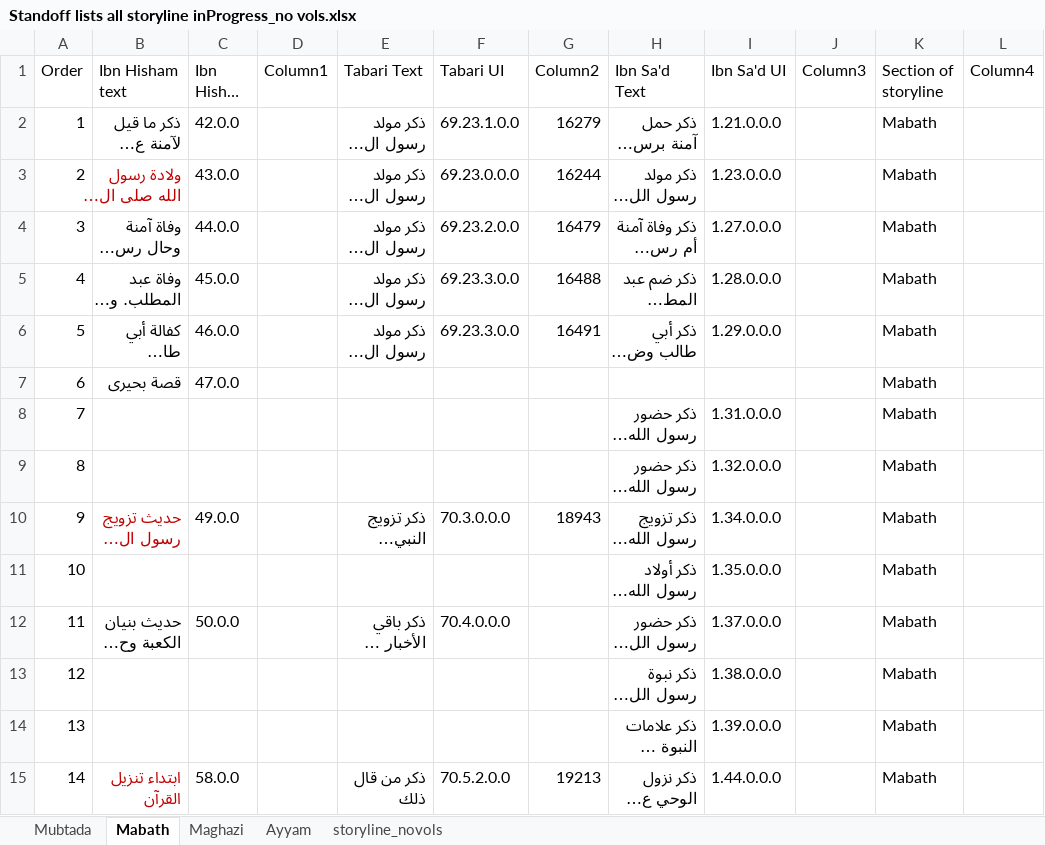
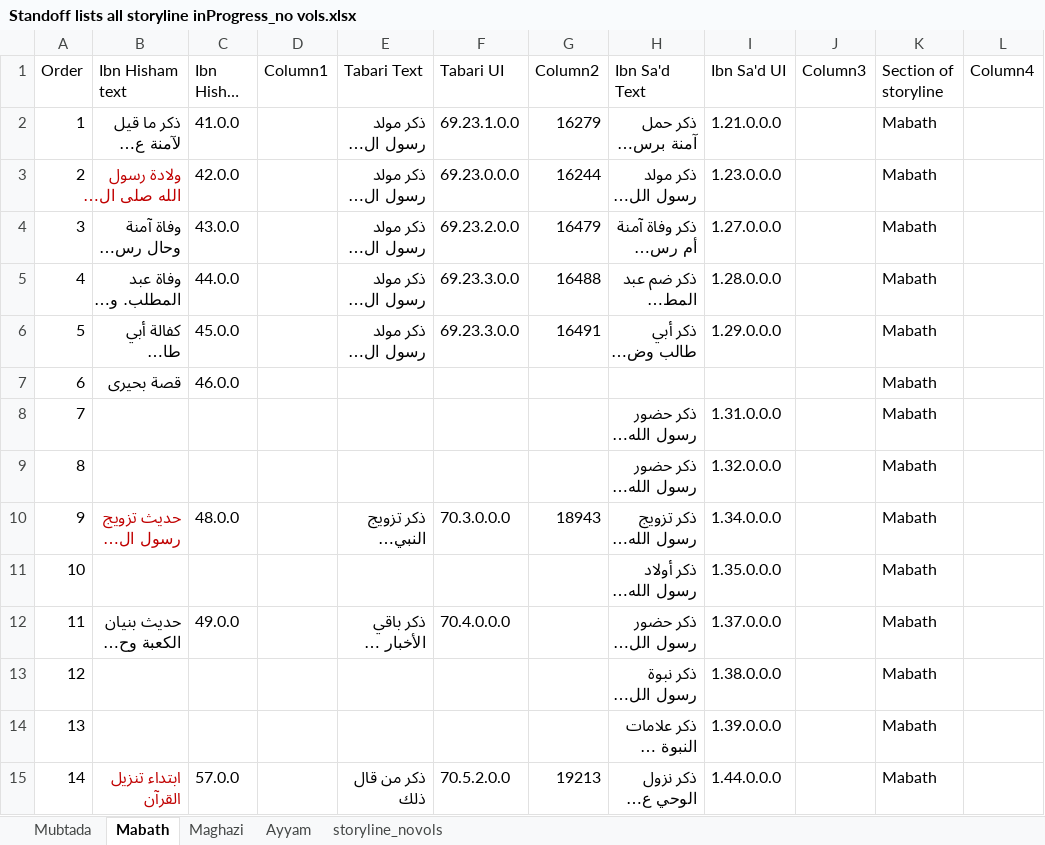
Before and after one commit to kitab-project-org/DSP-Data, an Excel workbook: global datasets/storyline/Standoff lists all storyline inProgress_no vols.xlsx, sheet Mabath, drawn as a sheet; only a part is shown; long unchanged cells end in …; values as stored, in another font and other column widths than the file's, no borders; table styles not drawn; the diff covers the shown part only; the diff names each change by its address in the sheet, - before the commit and + after, or states it on an @@ line.

Commit message:
updates to UIs for Ibn Hisham in storyline and superheadings

```diff
--- a/global datasets/storyline/Standoff lists all storyline inProgress_no vols.xlsx (sheet Mabath)
+++ b/global datasets/storyline/Standoff lists all storyline inProgress_no vols.xlsx (sheet Mabath)
-C2 (Ibn Hisham UI): 42.0.0
+C2 (Ibn Hisham UI): 41.0.0
-C3 (Ibn Hisham UI): 43.0.0
+C3 (Ibn Hisham UI): 42.0.0
-C4 (Ibn Hisham UI): 44.0.0
+C4 (Ibn Hisham UI): 43.0.0
-C5 (Ibn Hisham UI): 45.0.0
+C5 (Ibn Hisham UI): 44.0.0
-C6 (Ibn Hisham UI): 46.0.0
+C6 (Ibn Hisham UI): 45.0.0
-C7 (Ibn Hisham UI): 47.0.0
+C7 (Ibn Hisham UI): 46.0.0
-C10 (Ibn Hisham UI): 49.0.0
+C10 (Ibn Hisham UI): 48.0.0
-C12 (Ibn Hisham UI): 50.0.0
+C12 (Ibn Hisham UI): 49.0.0
-C15 (Ibn Hisham UI): 58.0.0
+C15 (Ibn Hisham UI): 57.0.0
```
Also changed, not shown: 11 edited cells elsewhere in this sheet, sheet storyline_novols, sheet Maghazi, sheet Mubtada, 5 other files.
